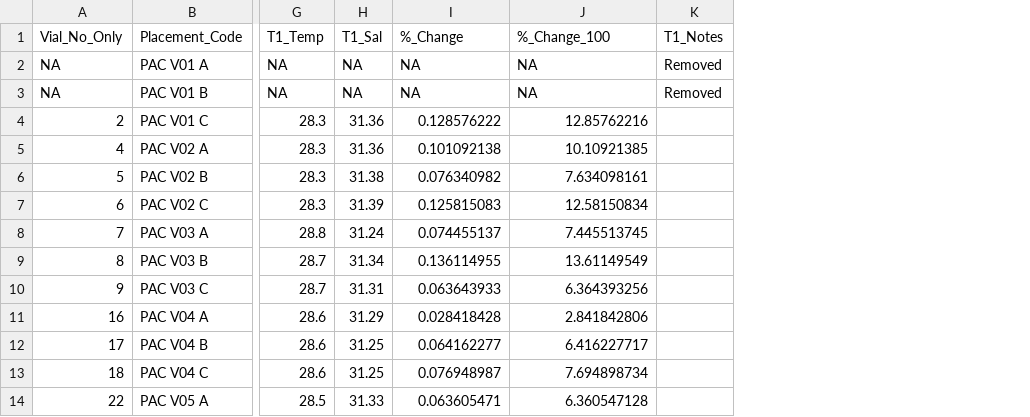
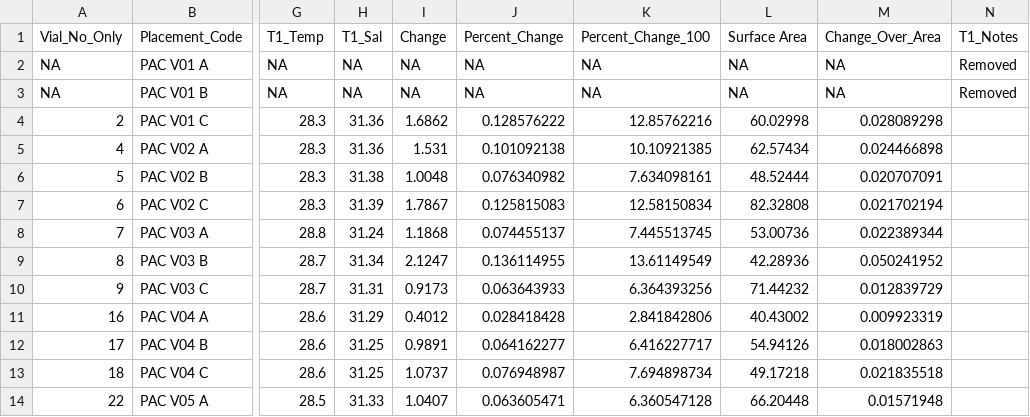
Before and after one commit to donahuem/MooreaCoralFish_CS, a CSV file: Coral_Data/PAC_Buoyant_Weight.csv, drawn as a sheet; only a part is shown, gaps mark what is left out; addresses are those after the commit; the diff names each change by its address in the sheet, - before the commit and + after, or states it on an @@ line.

```diff
--- a/Coral_Data/PAC_Buoyant_Weight.csv
+++ b/Coral_Data/PAC_Buoyant_Weight.csv
+column I (Change), rows 2-14: NA | NA | 1.6862 | 1.531 | 1.0048 | 1.7867 | 1.1868 | 2.1247 | 0.9173 | 0.4012 | 0.9891 | 1.0737 | 1.0407
+column L (Surface Area), rows 2-14: NA | NA | 60.02998 | 62.57434 | 48.52444 | 82.32808 | 53.00736 | 42.28936 | 71.44232 | 40.43002 | 54.94126 | 49.17218 | 66.20448
+column M (Change_Over_Area), rows 2-14: NA | NA | 0.028089298 | 0.024466898 | 0.020707091 | 0.021702194 | 0.022389344 | 0.050241952 | 0.012839729 | 0.009923319 | 0.018002863 | 0.021835518 | 0.01571948
-J1: %_Change
+J1: Percent_Change
-K1: %_Change_100
+K1: Percent_Change_100
```
Also changed, not shown: Coral_Data/PRU_Buoyant_Weight.csv.
